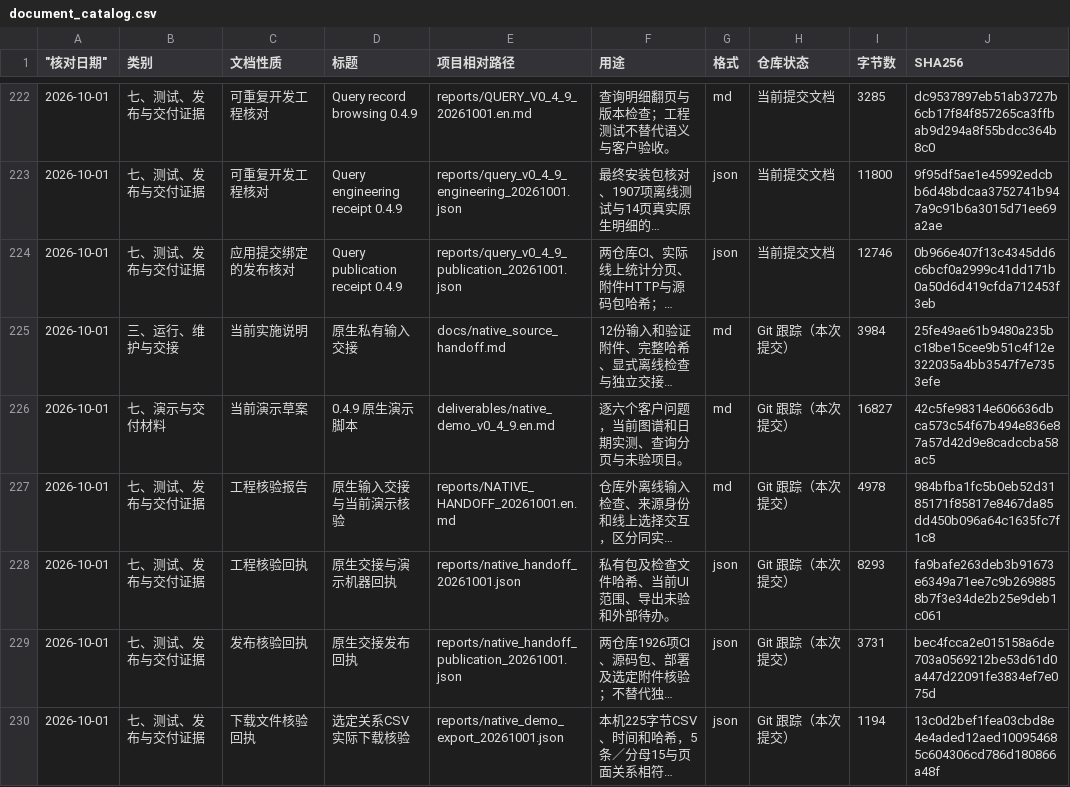
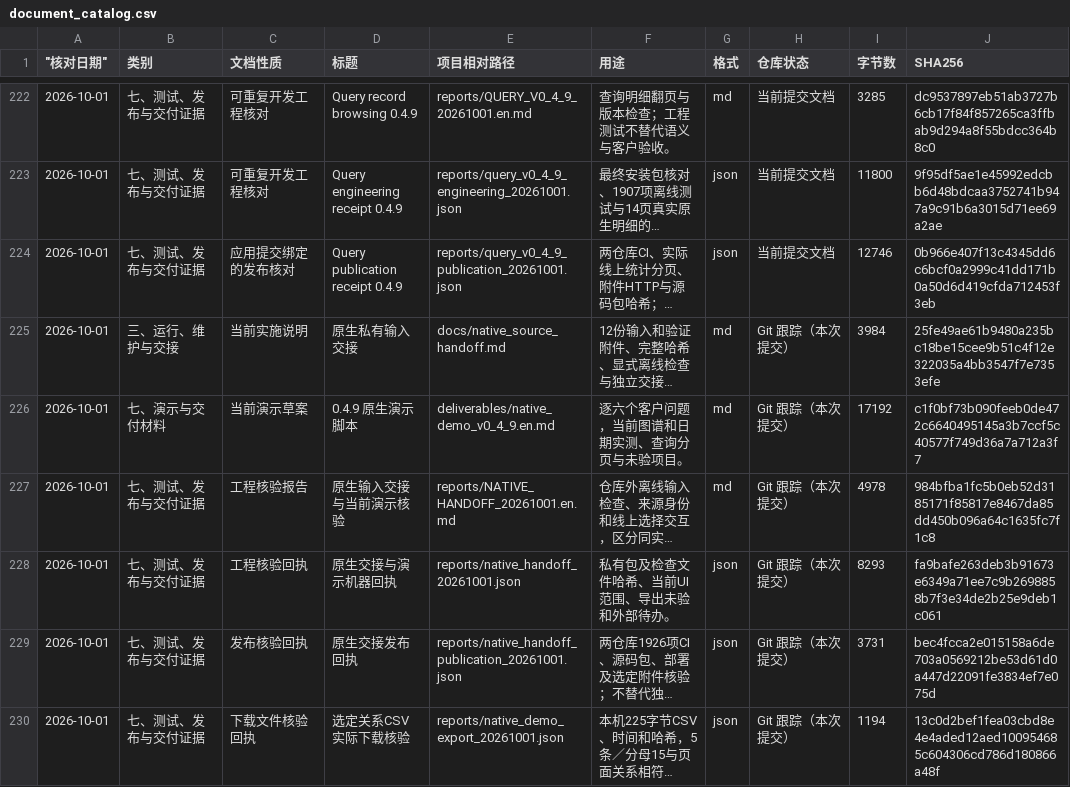
Before and after one commit to yaobc77-ai/ciss-advertising-observatory, a CSV file: docs/document_catalog.csv, drawn as a sheet; only a part is shown, gaps mark what is left out; long unchanged cells end in …; the diff covers the shown part only; the diff names each change by its address in the sheet, - before the commit and + after, or states it on an @@ line.

```diff
--- a/docs/document_catalog.csv
+++ b/docs/document_catalog.csv
-I226 (字节数): 16827
+I226 (字节数): 17192
-J226 (SHA256): 42c5fe98314e606636dbca573c54f67b494e836e87a57d42d9e8cadccba58ac5
+J226 (SHA256): c1f0bf73b090feeb0de472c6640495145a3b7ccf5c40577f749d36a7a712a3f7
```
Also changed, not shown: 2 added rows and 6 edited cells elsewhere in this file, 10 other files.
